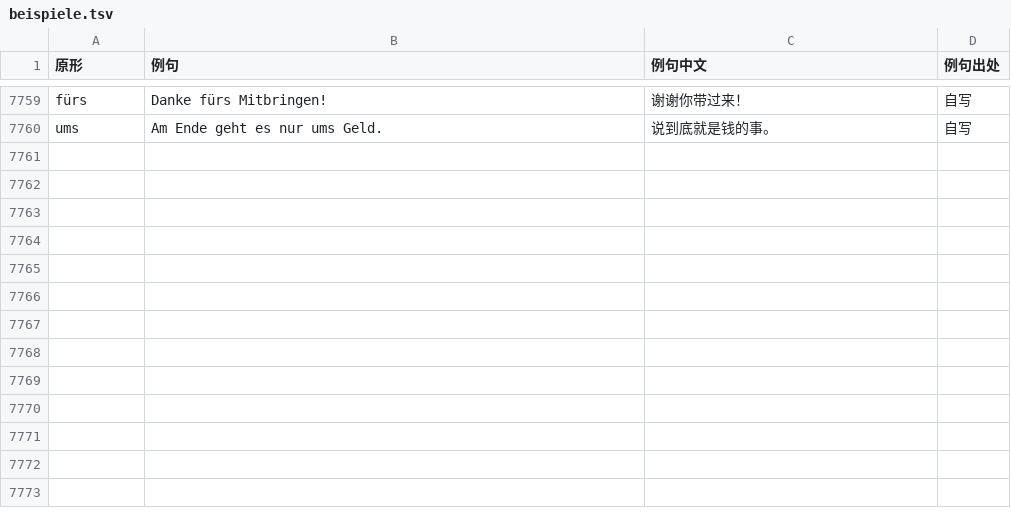
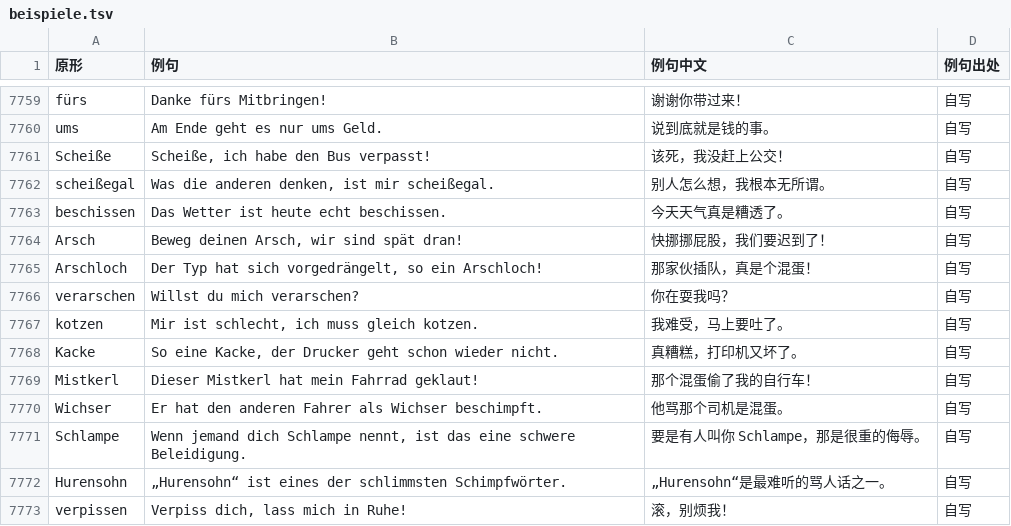
Before and after one commit to Laurence1997/wortklinge, a TSV file: data/wortschatz/beispiele.tsv, drawn as a sheet; only a part is shown, gaps mark what is left out.

```diff
--- a/data/wortschatz/beispiele.tsv
+++ b/data/wortschatz/beispiele.tsv
@@ -7760 +7760,14 @@ fürs	Danke fürs Mitbringen!	谢谢你带过来！	自写
 ums	Am Ende geht es nur ums Geld.	说到底就是钱的事。	自写
+Scheiße	Scheiße, ich habe den Bus verpasst!	该死，我没赶上公交！	自写
+scheißegal	Was die anderen denken, ist mir scheißegal.	别人怎么想，我根本无所谓。	自写
+beschissen	Das Wetter ist heute echt beschissen.	今天天气真是糟透了。	自写
+Arsch	Beweg deinen Arsch, wir sind spät dran!	快挪挪屁股，我们要迟到了！	自写
+Arschloch	Der Typ hat sich vorgedrängelt, so ein Arschloch!	那家伙插队，真是个混蛋！	自写
+verarschen	Willst du mich verarschen?	你在耍我吗？	自写
+kotzen	Mir ist schlecht, ich muss gleich kotzen.	我难受，马上要吐了。	自写
+Kacke	So eine Kacke, der Drucker geht schon wieder nicht.	真糟糕，打印机又坏了。	自写
+Mistkerl	Dieser Mistkerl hat mein Fahrrad geklaut!	那个混蛋偷了我的自行车！	自写
+Wichser	Er hat den anderen Fahrer als Wichser beschimpft.	他骂那个司机是混蛋。	自写
+Schlampe	Wenn jemand dich Schlampe nennt, ist das eine schwere Beleidigung.	要是有人叫你 Schlampe，那是很重的侮辱。	自写
+Hurensohn	„Hurensohn“ ist eines der schlimmsten Schimpfwörter.	„Hurensohn“是最难听的骂人话之一。	自写
+verpissen	Verpiss dich, lass mich in Ruhe!	滚，别烦我！	自写
```
Also changed, not shown: 5 other files.
